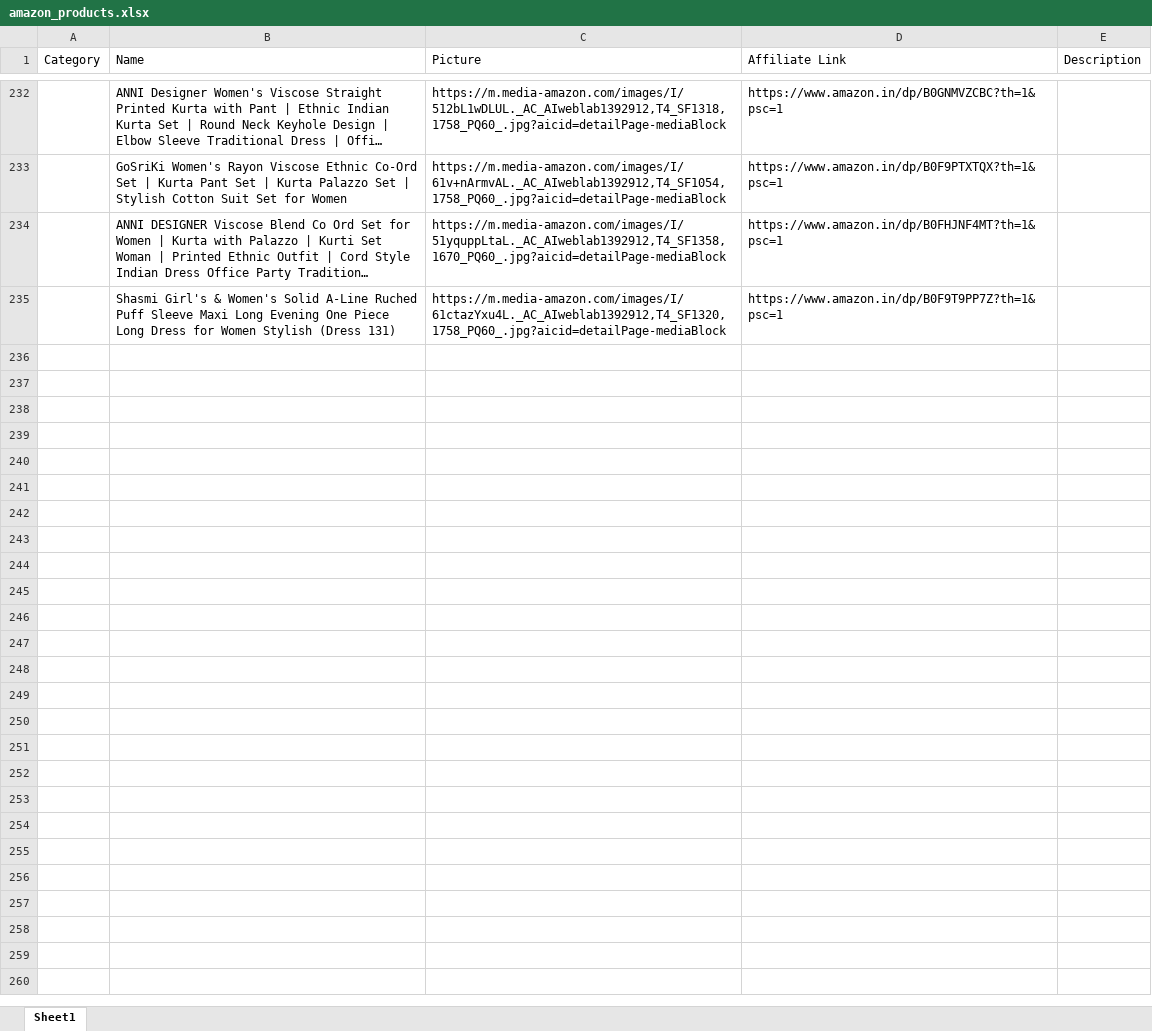
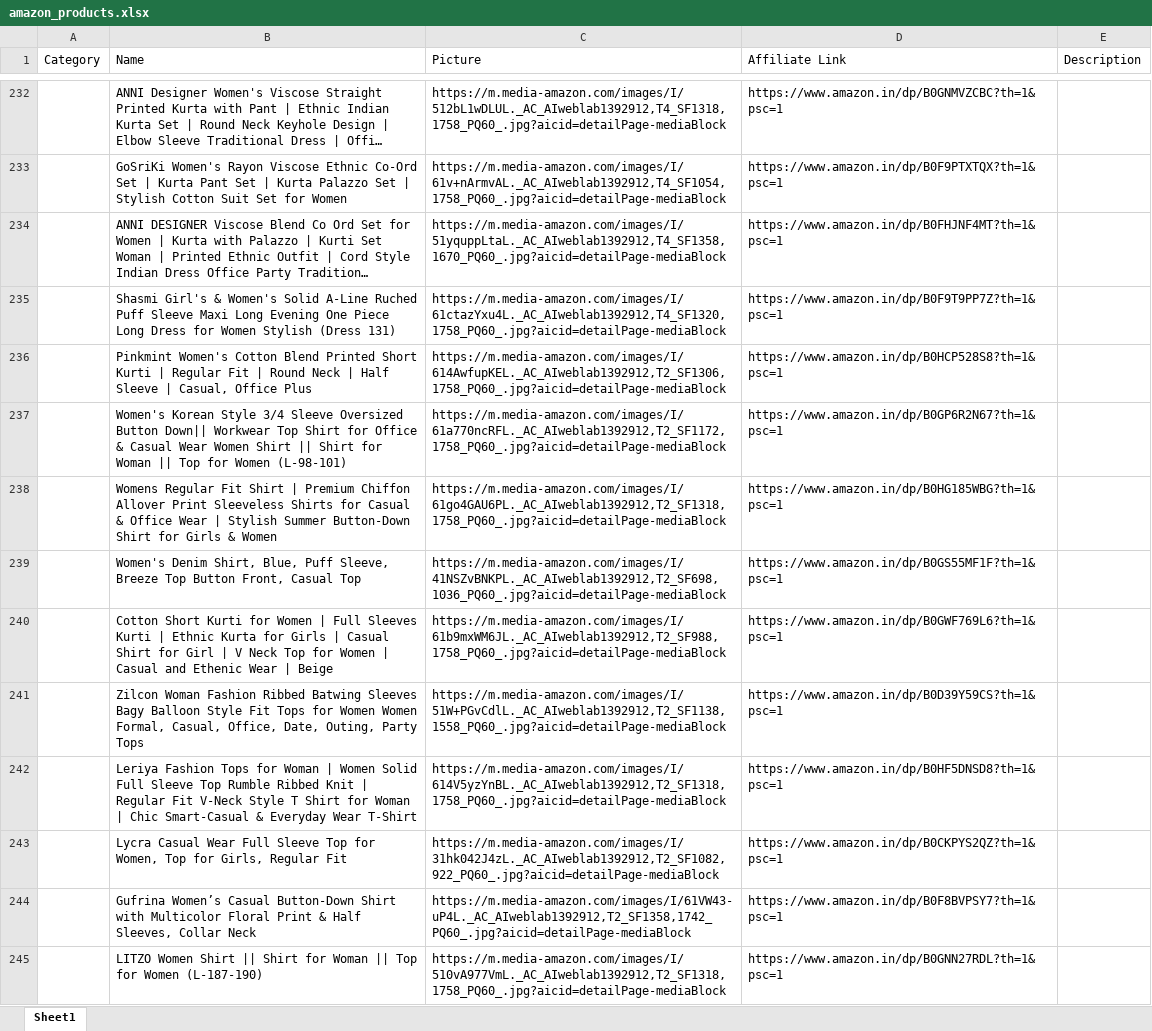
Before and after one commit to Revanth1310/amazon_to_pintrest, an Excel workbook: data/amazon_products.xlsx, sheet Sheet1, drawn as a sheet; only a part is shown, gaps mark what is left out; long unchanged cells end in …; values as stored, in another font and other column widths than the file's, no borders; the diff covers the shown part only; the diff names each change by its address in the sheet, - before the commit and + after, or states it on an @@ line.

```diff
--- a/data/amazon_products.xlsx (sheet Sheet1)
+++ b/data/amazon_products.xlsx (sheet Sheet1)
+row 236:  | Pinkmint Women's Cotton Blend Printed Short Kurti | Regular Fit | Round Neck | Half Sleeve | Casual, Office Plus | https://m.media-amazon.com/images/I/614AwfupKEL._AC_AIweblab1392912,T2_SF1306,1758_PQ60_.jpg?aicid=detailPage-mediaBlock | https://www.amazon.in/dp/B0HCP528S8?th=1&psc=1
+row 237:  | Women's Korean Style 3/4 Sleeve Oversized Button Down|| Workwear Top Shirt for Office & Casual Wear Women Shirt || Shirt for Woman || Top for Women (L-98-101) | https://m.media-amazon.com/images/I/61a770ncRFL._AC_AIweblab1392912,T2_SF1172,1758_PQ60_.jpg?aicid=detailPage-mediaBlock | https://www.amazon.in/dp/B0GP6R2N67?th=1&psc=1
+row 238:  | Womens Regular Fit Shirt | Premium Chiffon Allover Print Sleeveless Shirts for Casual & Office Wear | Stylish Summer Button-Down Shirt for Girls & Women | https://m.media-amazon.com/images/I/61go4GAU6PL._AC_AIweblab1392912,T2_SF1318,1758_PQ60_.jpg?aicid=detailPage-mediaBlock | https://www.amazon.in/dp/B0HG185WBG?th=1&psc=1
+row 239:  | Women's Denim Shirt, Blue, Puff Sleeve, Breeze Top Button Front, Casual Top | https://m.media-amazon.com/images/I/41NSZvBNKPL._AC_AIweblab1392912,T2_SF698,1036_PQ60_.jpg?aicid=detailPage-mediaBlock | https://www.amazon.in/dp/B0GS55MF1F?th=1&psc=1
+row 240:  | Cotton Short Kurti for Women | Full Sleeves Kurti | Ethnic Kurta for Girls | Casual Shirt for Girl | V Neck Top for Women | Casual and Ethenic Wear | Beige | https://m.media-amazon.com/images/I/61b9mxWM6JL._AC_AIweblab1392912,T2_SF988,1758_PQ60_.jpg?aicid=detailPage-mediaBlock | https://www.amazon.in/dp/B0GWF769L6?th=1&psc=1
+row 241:  | Zilcon Woman Fashion Ribbed Batwing Sleeves Bagy Balloon Style Fit Tops for Women Women Formal, Casual, Office, Date, Outing, Party Tops | https://m.media-amazon.com/images/I/51W+PGvCdlL._AC_AIweblab1392912,T2_SF1138,1558_PQ60_.jpg?aicid=detailPage-mediaBlock | https://www.amazon.in/dp/B0D39Y59CS?th=1&psc=1
+row 242:  | Leriya Fashion Tops for Woman | Women Solid Full Sleeve Top Rumble Ribbed Knit | Regular Fit V-Neck Style T Shirt for Woman | Chic Smart-Casual & Everyday Wear T-Shirt | https://m.media-amazon.com/images/I/614V5yzYnBL._AC_AIweblab1392912,T2_SF1318,1758_PQ60_.jpg?aicid=detailPage-mediaBlock | https://www.amazon.in/dp/B0HF5DNSD8?th=1&psc=1
+row 243:  | Lycra Casual Wear Full Sleeve Top for Women, Top for Girls, Regular Fit | https://m.media-amazon.com/images/I/31hk042J4zL._AC_AIweblab1392912,T2_SF1082,922_PQ60_.jpg?aicid=detailPage-mediaBlock | https://www.amazon.in/dp/B0CKPYS2QZ?th=1&psc=1
+row 244:  | Gufrina Women’s Casual Button-Down Shirt with Multicolor Floral Print & Half Sleeves, Collar Neck | https://m.media-amazon.com/images/I/61VW43-uP4L._AC_AIweblab1392912,T2_SF1358,1742_PQ60_.jpg?aicid=detailPage-mediaBlock | https://www.amazon.in/dp/B0F8BVPSY7?th=1&psc=1
+row 245:  | LITZO Women Shirt || Shirt for Woman || Top for Women (L-187-190) | https://m.media-amazon.com/images/I/510vA977VmL._AC_AIweblab1392912,T2_SF1318,1758_PQ60_.jpg?aicid=detailPage-mediaBlock | https://www.amazon.in/dp/B0GNN27RDL?th=1&psc=1
```
Also changed, not shown: 10 added rows elsewhere in this sheet.
